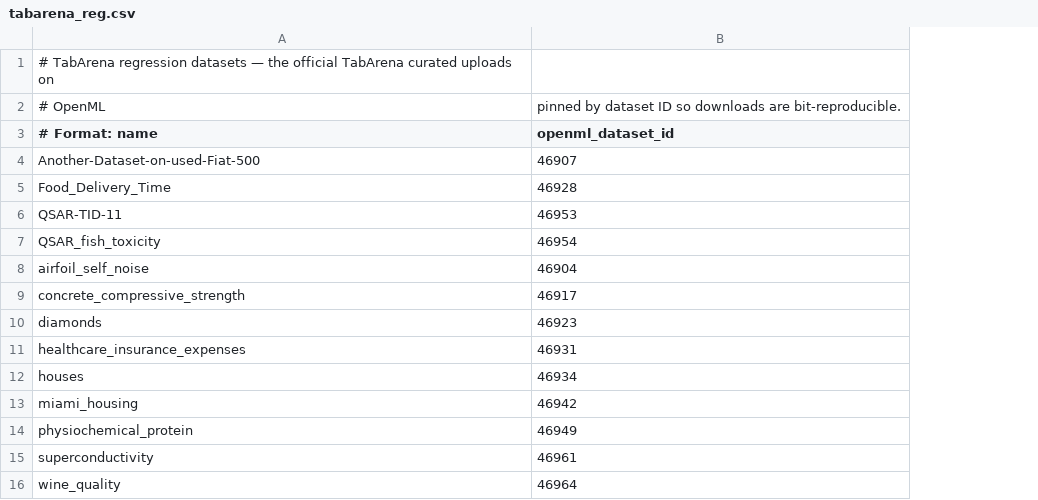
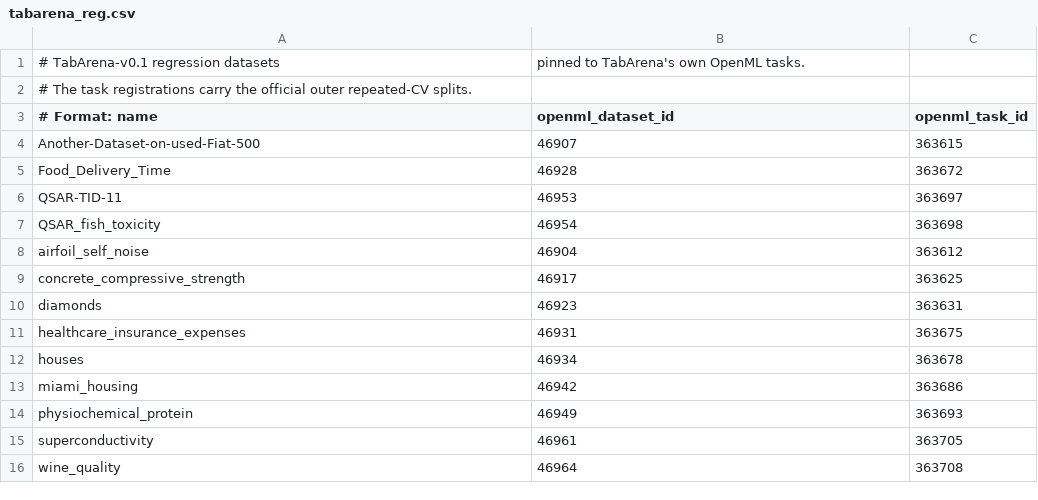
Before and after one commit to Synthefy/synthefy-nori, a CSV file: src/synthefy_nori/evaluation/benchmark_lists/tabarena_reg.csv, drawn as a sheet; removed rows and columns are numbered as before the commit, all else as after; the diff names each change by its address in the sheet, - before the commit and + after, or states it on an @@ line.

Commit message:
refactor: publish only official evaluation protocols

```diff
--- a/src/synthefy_nori/evaluation/benchmark_lists/tabarena_reg.csv
+++ b/src/synthefy_nori/evaluation/benchmark_lists/tabarena_reg.csv
+column C (openml_task_id), rows 4-16: 363615 | 363672 | 363697 | 363698 | 363612 | 363625 | 363631 | 363675 | 363678 | 363686 | 363693 | 363705 | 363708
+row 1: # TabArena-v0.1 regression datasets | pinned to TabArena's own OpenML tasks.
-A2 (# Format: name): # TabArena regression datasets — the official TabArena curated uploads on
+A2 (# Format: name): # The task registrations carry the official outer repeated-CV splits.
-row 2: # OpenML | pinned by dataset ID so downloads are bit-reproducible.
```
Also changed, not shown: 26 other files.
